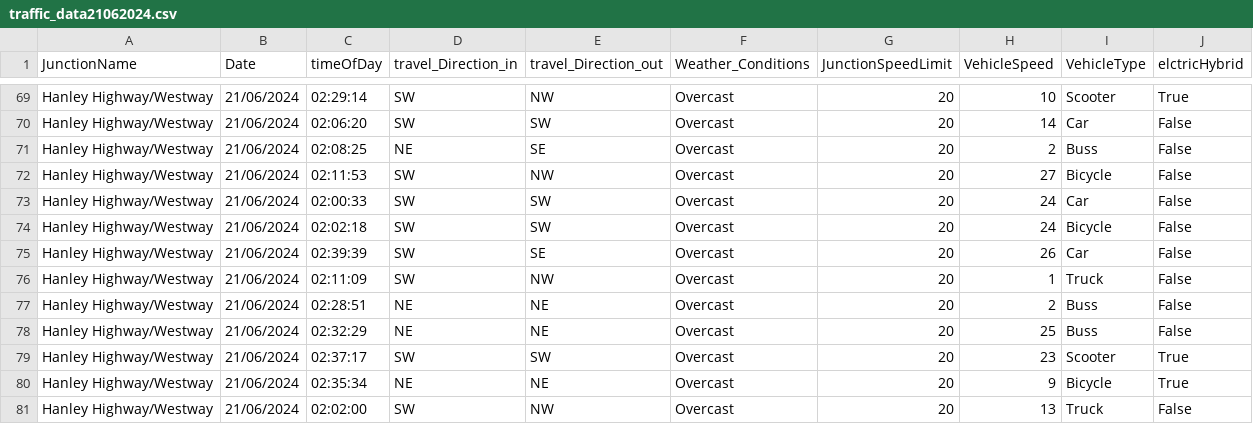
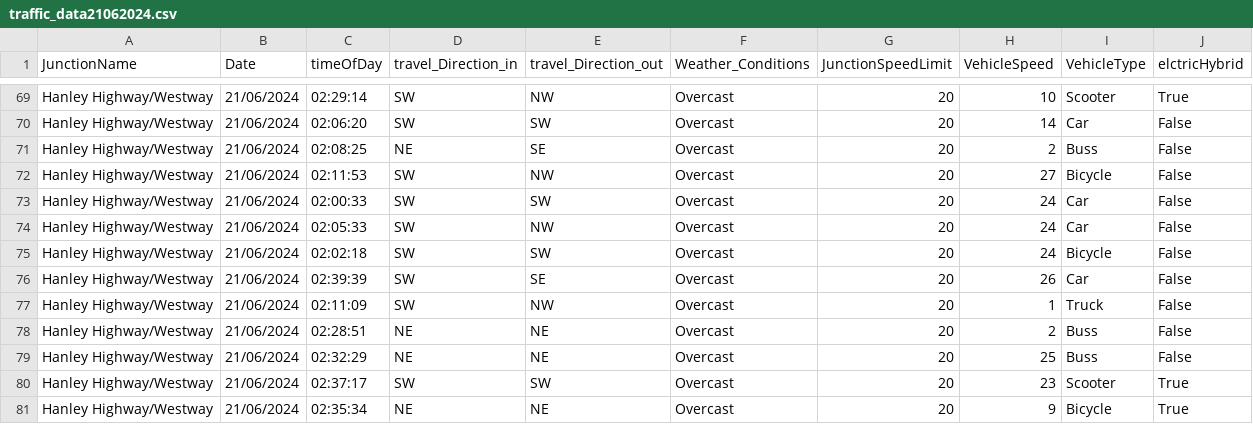
Before and after one commit to NIKKAvRULZ/Python, a CSV file: Projects/Traffic System/traffic_data21062024.csv, drawn as a sheet; only a part is shown, gaps mark what is left out; the shorter side is filled out with more unchanged rows; the diff names each change by its address in the sheet, - before the commit and + after, or states it on an @@ line.

Commit message:
bugs

```diff
--- a/Projects/Traffic System/traffic_data21062024.csv
+++ b/Projects/Traffic System/traffic_data21062024.csv
+row 74: Hanley Highway/Westway | 21/06/2024 | 02:05:33 | SW | NW | Overcast | 20 | 24 | Car | False
```
